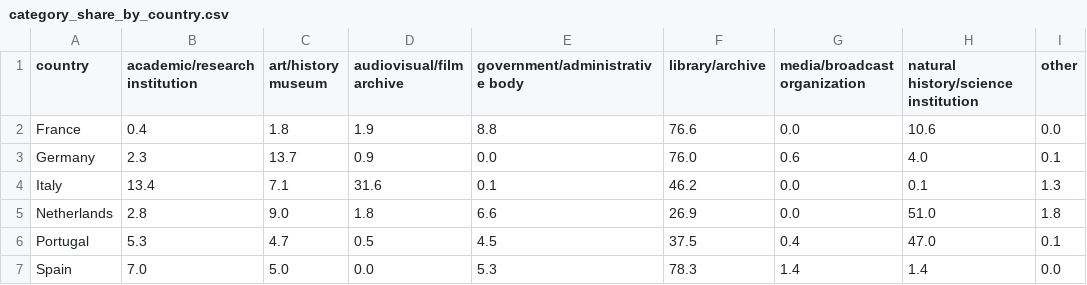
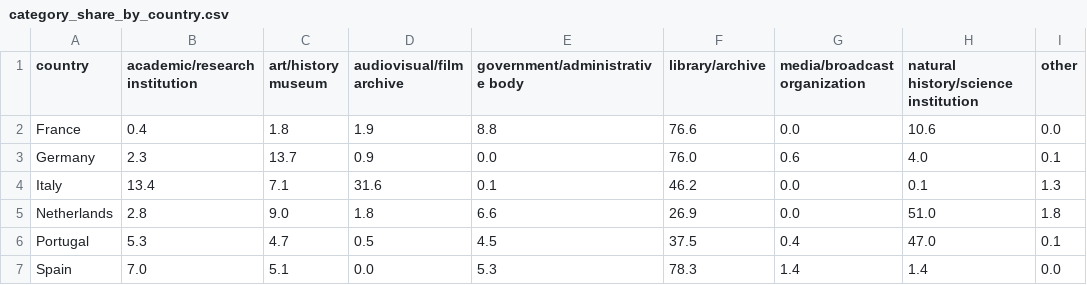
Before and after one commit to hexWitches/LODissea, a CSV file: data/csv/category_share_by_country.csv (was notebook/data/csv/category_share_by_country.csv), drawn as a sheet; only a part is shown; the diff names each change by its address in the sheet, - before the commit and + after, or states it on an @@ line.

```diff
--- a/notebook/data/csv/category_share_by_country.csv
+++ b/data/csv/category_share_by_country.csv
-C7 (art/history museum): 5.0
+C7 (art/history museum): 5.1
```
Also changed, not shown: data/csv/geo_df.csv, data/csv/matched_fallback_df.csv, 46 other files.
